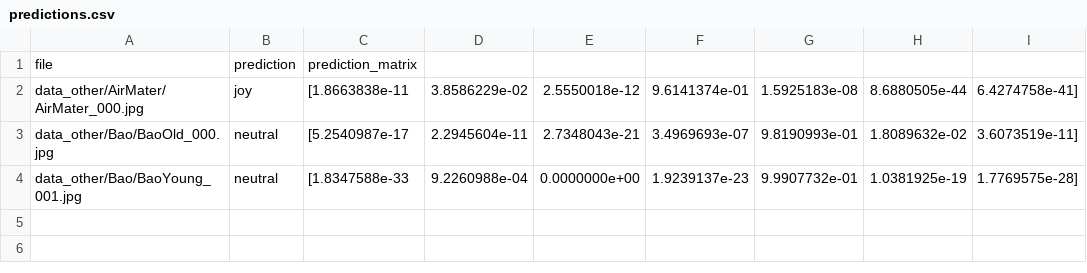
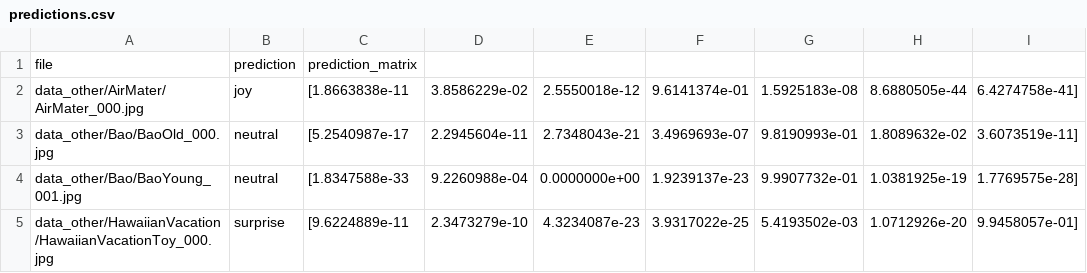
Before and after one commit to DCAN-Labs/auto-label-emotions, a CSV file: data_other/predictions.csv, drawn as a sheet.

Commit message:
HawaiianVacationToy_000.jpg

```diff
--- a/data_other/predictions.csv
+++ b/data_other/predictions.csv
@@ -4 +4,2 @@ data_other/Bao/BaoOld_000.jpg,neutral,[5.2540987e-17, 2.2945604e-11, 2.7348043e-
 data_other/Bao/BaoYoung_001.jpg,neutral,[1.8347588e-33, 9.2260988e-04, 0.0000000e+00, 1.9239137e-23,9.9907732e-01, 1.0381925e-19, 1.7769575e-28]
+data_other/HawaiianVacation/HawaiianVacationToy_000.jpg,surprise,[9.6224889e-11, 2.3473279e-10, 4.3234087e-23, 3.9317022e-25,5.4193502e-03, 1.0712926e-20, 9.9458057e-01]
```
Also changed, not shown: 1 other file.
